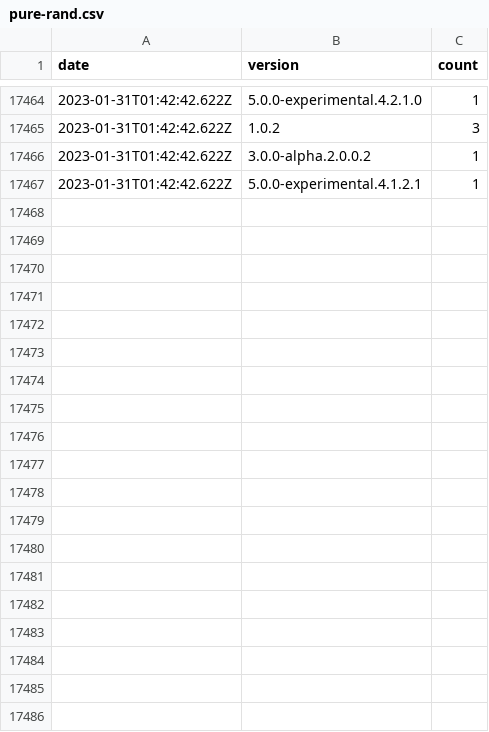
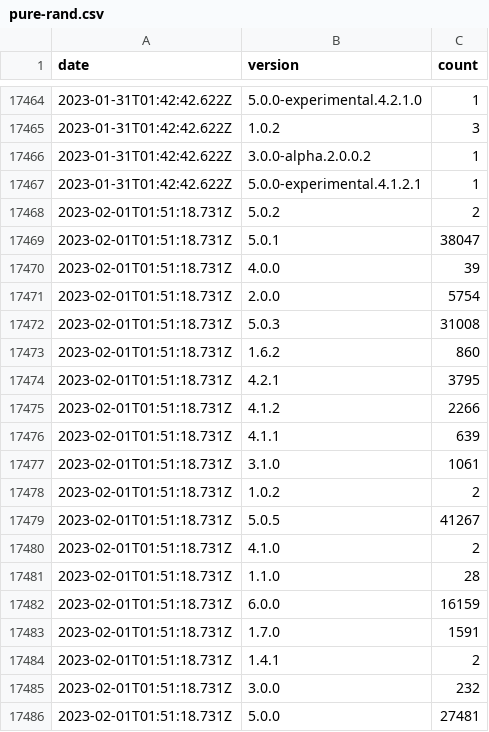
Before and after one commit to dubzzz/npm-counter-history, a CSV file: pure-rand.csv, drawn as a sheet; only a part is shown, gaps mark what is left out; the diff covers the shown part only.

```diff
--- a/pure-rand.csv
+++ b/pure-rand.csv
@@ -17467 +17467,20 @@ date,version,count
 2023-01-31T01:42:42.622Z,5.0.0-experimental.4.1.2.1,1
+2023-02-01T01:51:18.731Z,5.0.2,2
+2023-02-01T01:51:18.731Z,5.0.1,38047
+2023-02-01T01:51:18.731Z,4.0.0,39
+2023-02-01T01:51:18.731Z,2.0.0,5754
+2023-02-01T01:51:18.731Z,5.0.3,31008
+2023-02-01T01:51:18.731Z,1.6.2,860
+2023-02-01T01:51:18.731Z,4.2.1,3795
+2023-02-01T01:51:18.731Z,4.1.2,2266
+2023-02-01T01:51:18.731Z,4.1.1,639
+2023-02-01T01:51:18.731Z,3.1.0,1061
+2023-02-01T01:51:18.731Z,1.0.2,2
+2023-02-01T01:51:18.731Z,5.0.5,41267
+2023-02-01T01:51:18.731Z,4.1.0,2
+2023-02-01T01:51:18.731Z,1.1.0,28
+2023-02-01T01:51:18.731Z,6.0.0,16159
+2023-02-01T01:51:18.731Z,1.7.0,1591
+2023-02-01T01:51:18.731Z,1.4.1,2
+2023-02-01T01:51:18.731Z,3.0.0,232
+2023-02-01T01:51:18.731Z,5.0.0,27481
```
Also changed, not shown: 13 added rows elsewhere in this file, @fast-check--ava.csv, @fast-check--jest.csv, 8 other files.
